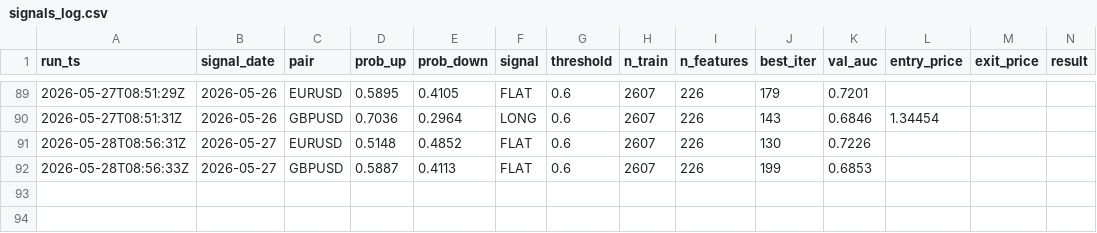
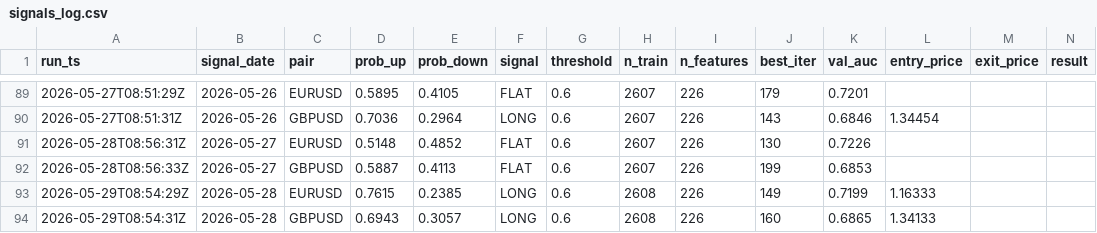
Before and after one commit to diego46watt/trading-signals, a CSV file: signals_log.csv, drawn as a sheet; only a part is shown, gaps mark what is left out; rows hold the shown columns only; the diff names each change by its address in the sheet, - before the commit and + after, or states it on an @@ line.

Commit message:
signal: 2026-05-29 — update results + new signals [skip ci]

```diff
--- a/signals_log.csv
+++ b/signals_log.csv
+row 93: 2026-05-29T08:54:29Z | 2026-05-28 | EURUSD | 0.7615 | 0.2385 | LONG | 0.6 | 2608 | 226 | 149 | 0.7199 | 1.16333
+row 94: 2026-05-29T08:54:31Z | 2026-05-28 | GBPUSD | 0.6943 | 0.3057 | LONG | 0.6 | 2608 | 226 | 160 | 0.6865 | 1.34133
```
